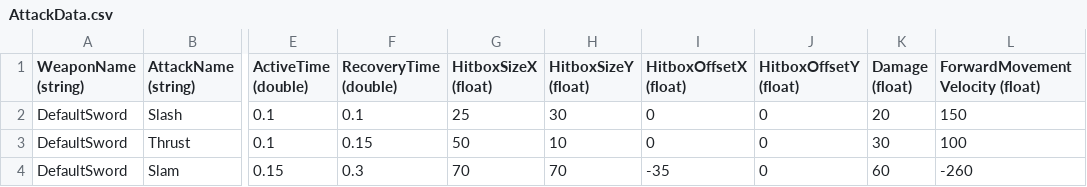
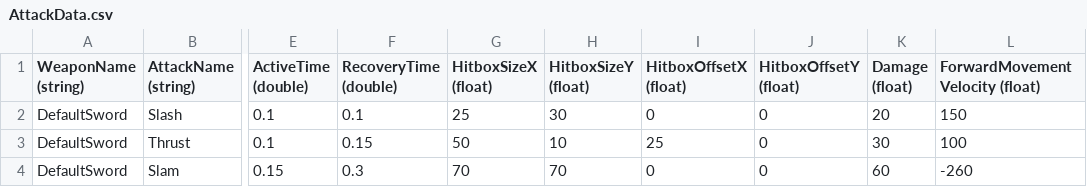
Before and after one commit to treesgobark/ShiftRpg, a CSV file: ProjectLoot/Content/GlobalContent/AttackData.csv, drawn as a sheet; only a part is shown, gaps mark what is left out; the diff names each change by its address in the sheet, - before the commit and + after, or states it on an @@ line.

```diff
--- a/ProjectLoot/Content/GlobalContent/AttackData.csv
+++ b/ProjectLoot/Content/GlobalContent/AttackData.csv
-I3 (HitboxOffsetX (float)): 0
+I3 (HitboxOffsetX (float)): 25
-I4 (HitboxOffsetX (float)): -35
+I4 (HitboxOffsetX (float)): 0
```
Also changed, not shown: 40 other files.
